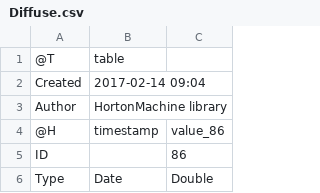
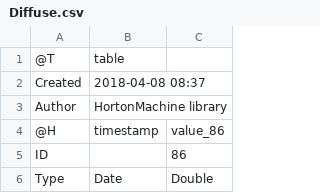
Before and after one commit to formeppe/ShortWaveRadiationBalance, a CSV file: resources/Output/Diffuse.csv, drawn as a sheet; only a part is shown.

```diff
--- a/resources/Output/Diffuse.csv
+++ b/resources/Output/Diffuse.csv
@@ -1,3 +1,3 @@
 @T,table
-Created,2017-02-14 09:04
+Created,2018-04-08 08:37
 Author,HortonMachine library
```
Also changed, not shown: resources/Output/Direct.csv, resources/Output/TopATM.csv.
